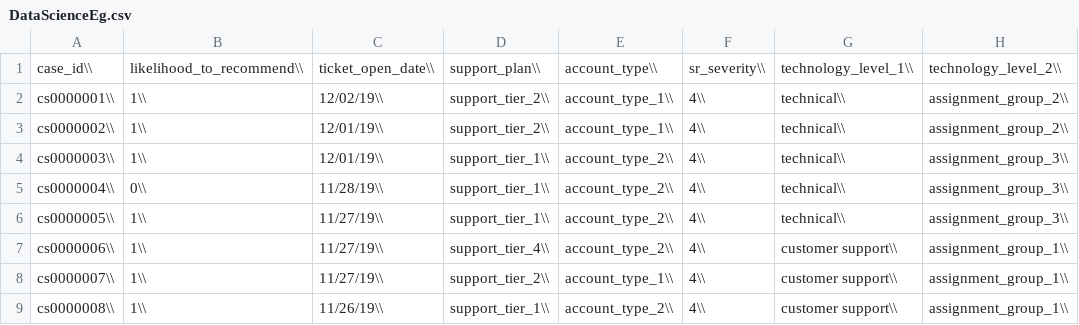
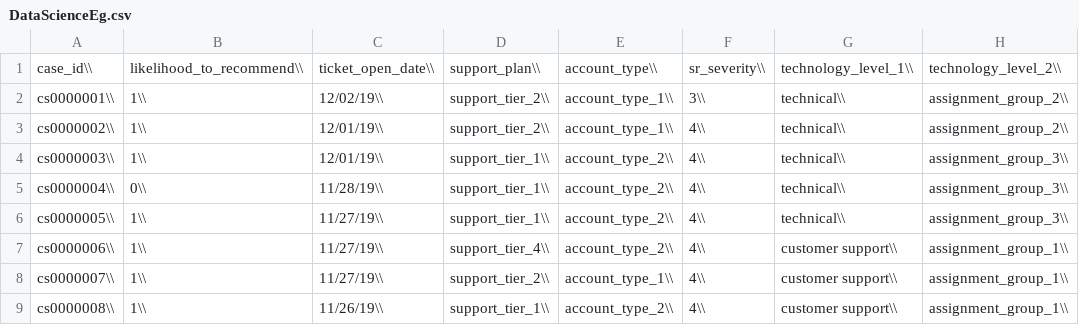
Before and after one commit to dpaton01/Watson, a CSV file: DataScienceEg.csv, drawn as a sheet; only a part is shown; the diff names each change by its address in the sheet, - before the commit and + after, or states it on an @@ line.

Commit message:
Update DataScienceEg.csv

```diff
--- a/DataScienceEg.csv
+++ b/DataScienceEg.csv
-F2: 4\\
+F2: 3\\
```
